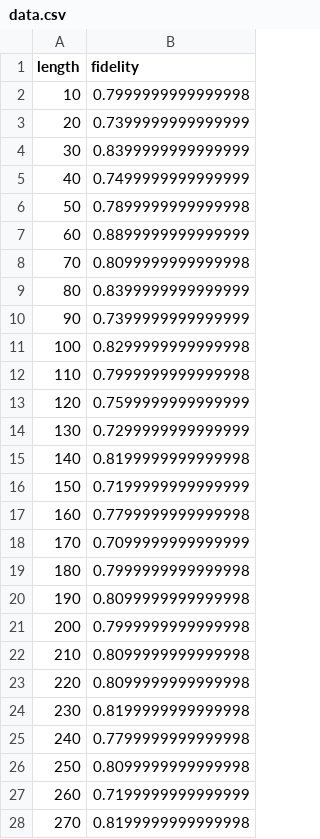
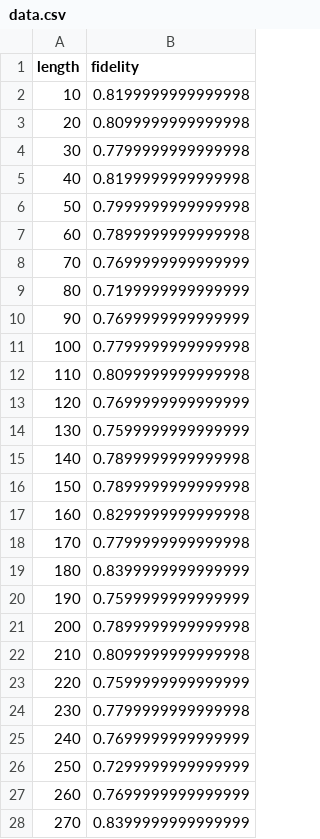
Before and after one commit to 4coding4/extended-quantum-network, a CSV file: src/example/data.csv, drawn as a sheet; only a part is shown; the diff covers the shown part only.

```diff
--- a/src/example/data.csv
+++ b/src/example/data.csv
@@ -1,28 +1,28 @@
 length,fidelity
-10,0.7999999999999998
-20,0.7399999999999999
-30,0.8399999999999999
-40,0.7499999999999999
-50,0.7899999999999998
-60,0.8899999999999999
-70,0.8099999999999998
-80,0.8399999999999999
-90,0.7399999999999999
-100,0.8299999999999998
-110,0.7999999999999998
-120,0.7599999999999999
-130,0.7299999999999999
-140,0.8199999999999998
-150,0.7199999999999999
-160,0.7799999999999998
-170,0.7099999999999999
-180,0.7999999999999998
-190,0.8099999999999998
-200,0.7999999999999998
+10,0.8199999999999998
+20,0.8099999999999998
+30,0.7799999999999998
+40,0.8199999999999998
+50,0.7999999999999998
+60,0.7899999999999998
+70,0.7699999999999999
+80,0.7199999999999999
+90,0.7699999999999999
+100,0.7799999999999998
+110,0.8099999999999998
+120,0.7699999999999999
+130,0.7599999999999999
+140,0.7899999999999998
+150,0.7899999999999998
+160,0.8299999999999998
+170,0.7799999999999998
+180,0.8399999999999999
+190,0.7599999999999999
+200,0.7899999999999998
 210,0.8099999999999998
-220,0.8099999999999998
-230,0.8199999999999998
-240,0.7799999999999998
-250,0.8099999999999998
-260,0.7199999999999999
-270,0.8199999999999998
+220,0.7599999999999999
+230,0.7799999999999998
+240,0.7699999999999999
+250,0.7299999999999999
+260,0.7699999999999999
+270,0.8399999999999999
```
Also changed, not shown: 65 edited cells elsewhere in this file, 8 other files.
